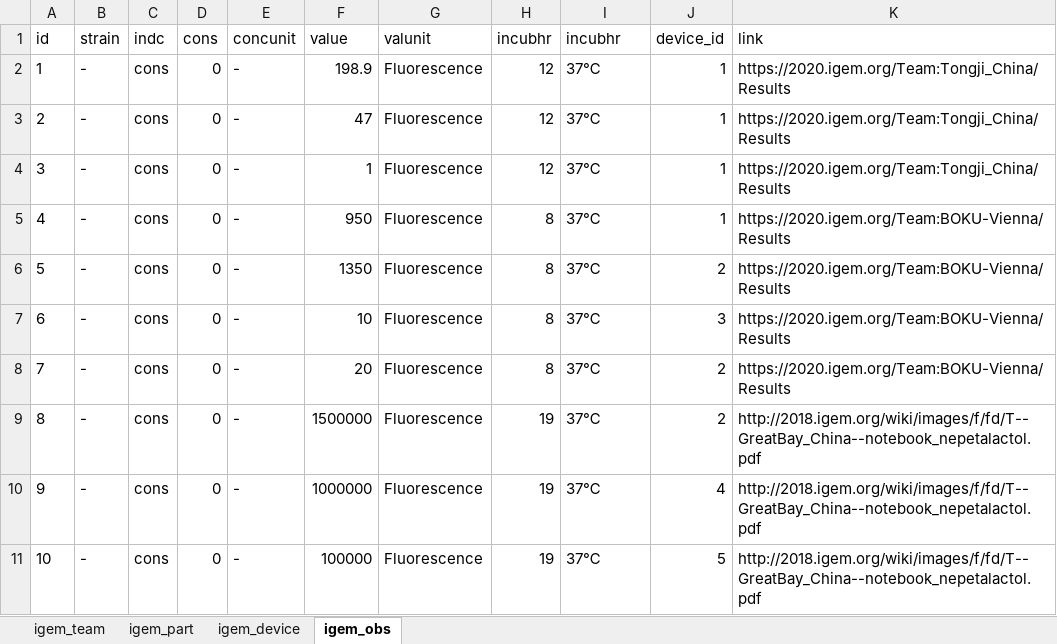
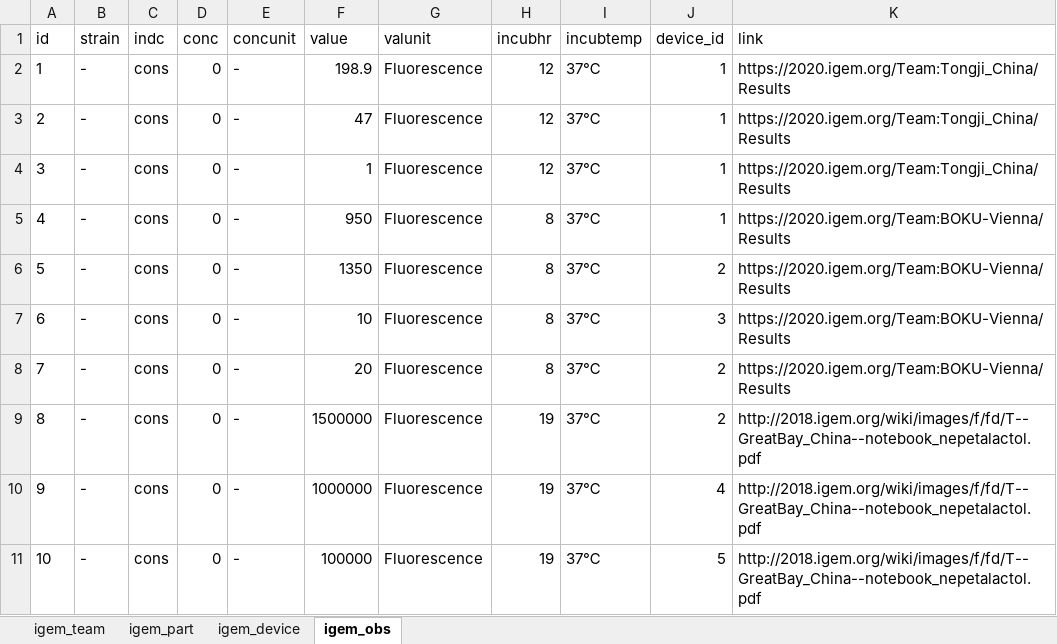
Before and after one commit to seokjin-oh/researcheweb, an Excel workbook: download/partdb.xlsx, sheet igem_obs, drawn as a sheet; values as stored, in another font and other column widths than the file's, no borders; the diff names each change by its address in the sheet, - before the commit and + after, or states it on an @@ line.

```diff
--- a/download/partdb.xlsx (sheet igem_obs)
+++ b/download/partdb.xlsx (sheet igem_obs)
-D1: cons
+D1: conc
-I1: incubhr
+I1: incubtemp
```
Also changed, not shown: 1 other file.
